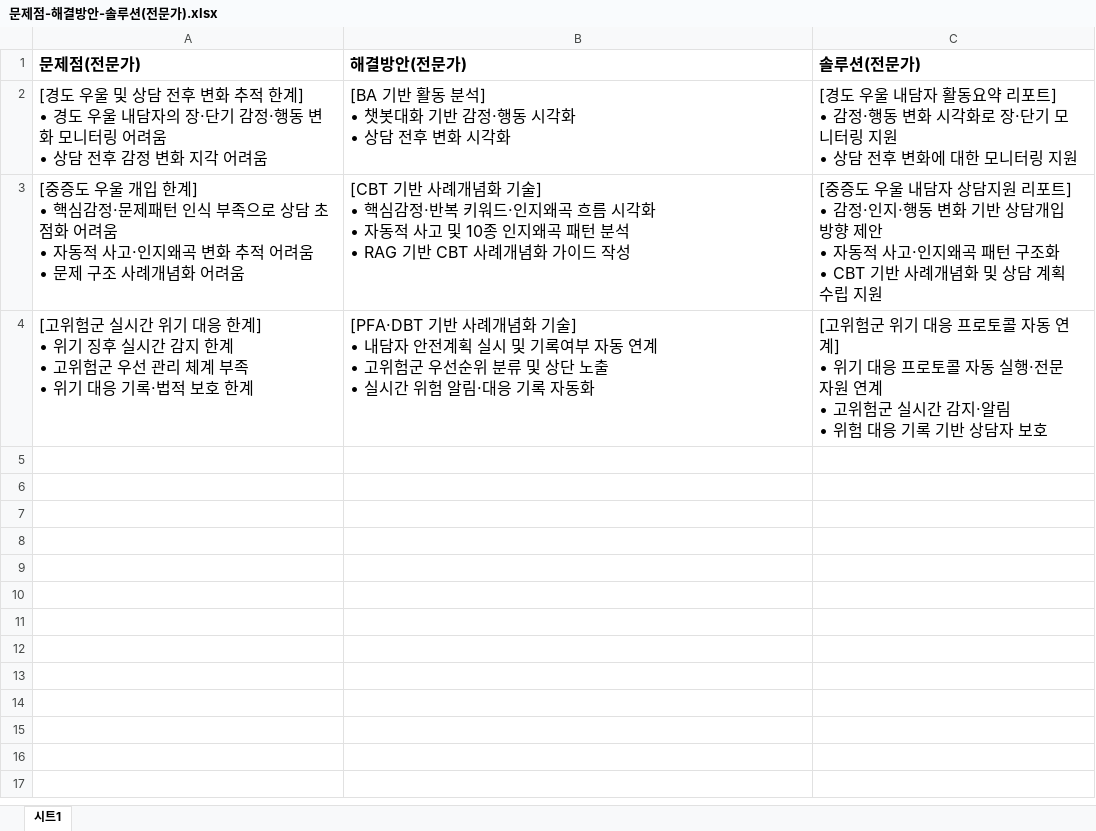
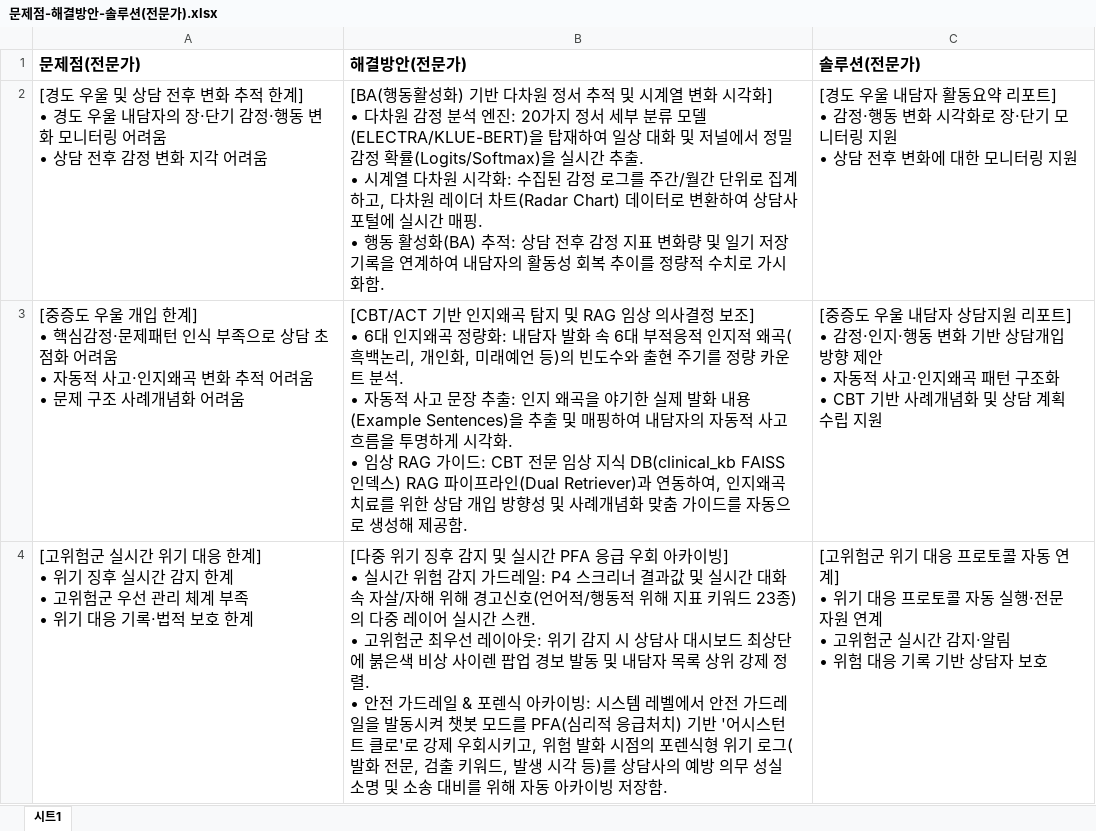
Before and after one commit to jhwlgus830-max/The-12th-Healthcare-Big-Data-AI-Startup-Competition-2026-, an Excel workbook: design/문제점-해결방안-솔루션(전문가).xlsx, sheet 시트1, drawn as a sheet; values as stored, in another font and other column widths than the file's, no borders; ↵ is a line break in a cell; the diff names each change by its address in the sheet, - before the commit and + after, or states it on an @@ line.

```diff
--- a/design/문제점-해결방안-솔루션(전문가).xlsx (sheet 시트1)
+++ b/design/문제점-해결방안-솔루션(전문가).xlsx (sheet 시트1)
-B2 (해결방안(전문가)): [BA 기반 활동 분석] ↵ • 챗봇대화 기반 감정·행동 시각화 ↵ • 상담 전후 변화 시각화
+B2 (해결방안(전문가)): [BA(행동활성화) 기반 다차원 정서 추적 및 시계열 변화 시각화] ↵ • 다차원 감정 분석 엔진: 20가지 정서 세부 분류 모델(ELECTRA/KLUE-BERT)을 탑재하여 일상 대화 및 저널에서 정밀 감정 확률(Logits/Softmax)을 실시간 추출. ↵ • 시계열 다차원 시각화: 수집된 감정 로그를 주간/월간 단위로 집계하고, 다차원 레이더 차트(Radar Chart) 데이터로 변환하여 상담사 포털에 실시간 매핑. ↵ • 행동 활성화(BA) 추적: 상담 전후 감정 지표 변화량 및 일기 저장 기록을 연계하여 내담자의 활동성 회복 추이를 정량적 수치로 가시화함.
-B3 (해결방안(전문가)): [CBT 기반 사례개념화 기술] ↵ • 핵심감정·반복 키워드·인지왜곡 흐름 시각화 ↵ • 자동적 사고 및 10종 인지왜곡 패턴 분석 ↵ • RAG 기반 CBT 사례개념화 가이드 작성
+B3 (해결방안(전문가)): [CBT/ACT 기반 인지왜곡 탐지 및 RAG 임상 의사결정 보조] ↵ • 6대 인지왜곡 정량화: 내담자 발화 속 6대 부적응적 인지적 왜곡(흑백논리, 개인화, 미래예언 등)의 빈도수와 출현 주기를 정량 카운트 분석. ↵ • 자동적 사고 문장 추출: 인지 왜곡을 야기한 실제 발화 내용(Example Sentences)을 추출 및 매핑하여 내담자의 자동적 사고 흐름을 투명하게 시각화. ↵ • 임상 RAG 가이드: CBT 전문 임상 지식 DB(clinical_kb FAISS 인덱스) RAG 파이프라인(Dual Retriever)과 연동하여, 인지왜곡 치료를 위한 상담 개입 방향성 및 사례개념화 맞춤 가이드를 자동으로 생성해 제공함.
-B4 (해결방안(전문가)): [PFA·DBT 기반 사례개념화 기술] ↵ • 내담자 안전계획 실시 및 기록여부 자동 연계 ↵ • 고위험군 우선순위 분류 및 상단 노출 ↵ • 실시간 위험 알림·대응 기록 자동화
+B4 (해결방안(전문가)): [다중 위기 징후 감지 및 실시간 PFA 응급 우회 아카이빙] ↵ • 실시간 위험 감지 가드레일: P4 스크리너 결과값 및 실시간 대화 속 자살/자해 위해 경고신호(언어적/행동적 위해 지표 키워드 23종)의 다중 레이어 실시간 스캔. ↵ • 고위험군 최우선 레이아웃: 위기 감지 시 상담사 대시보드 최상단에 붉은색 비상 사이렌 팝업 경보 발동 및 내담자 목록 상위 강제 정렬. ↵ • 안전 가드레일 & 포렌식 아카이빙: 시스템 레벨에서 안전 가드레일을 발동시켜 챗봇 모드를 PFA(심리적 응급처치) 기반 '어시스턴트 클로'로 강제 우회시키고, 위험 발화 시점의 포렌식형 위기 로그(발화 전문, 검출 키워드, 발생 시각 등)를 상담사의 예방 의무 성실 소명 및 소송 대비를 위해 자동 아카이빙 저장함.
```
Also changed, not shown: 39 other files.
